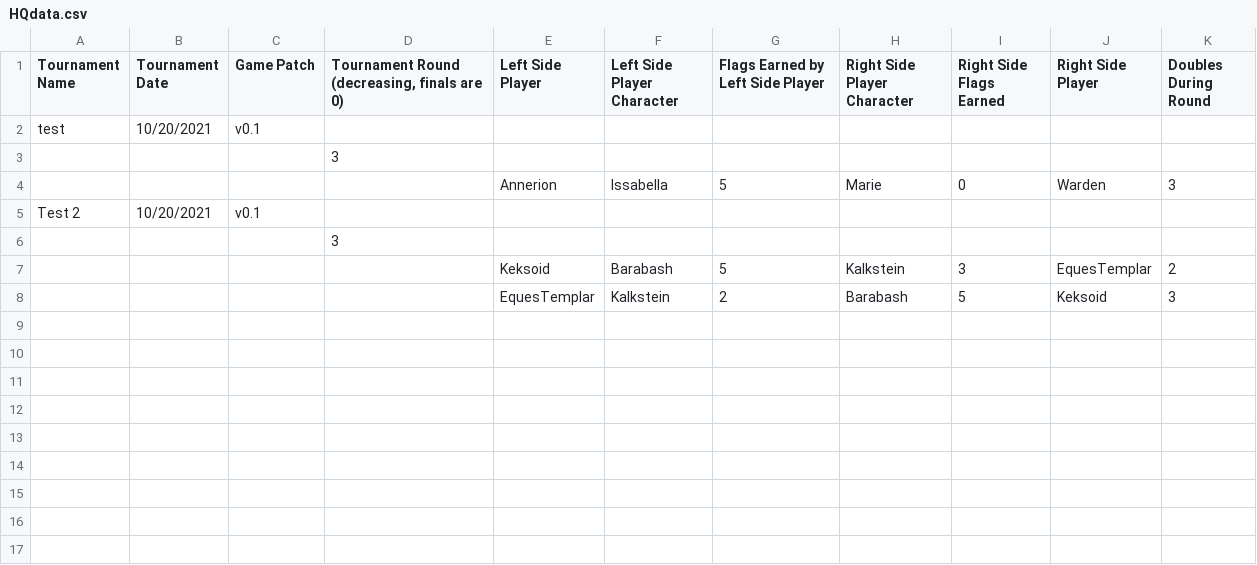
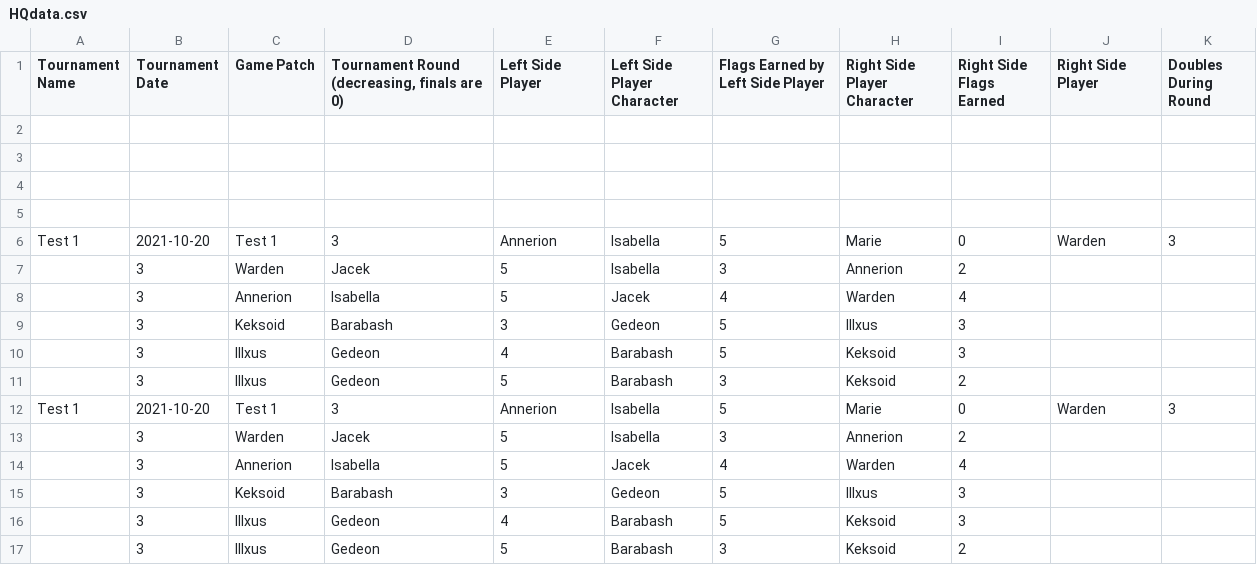
Before and after one commit to Annerion/HQStats, a CSV file: data/HQdata.csv, drawn as a sheet.

```diff
--- a/data/HQdata.csv
+++ b/data/HQdata.csv
@@ -1,8 +1,17 @@
 Tournament Name,Tournament Date,Game Patch,"Tournament Round (decreasing, finals are 0)",Left Side Player,Left Side Player Character,Flags Earned by Left Side Player,Right Side Player Character,Right Side Flags Earned,Right Side Player,Doubles During Round
-test,10/20/2021,v0.1,,,,,,,,
-,,,3,,,,,,,
-,,,,Annerion,Issabella,5,Marie,0,Warden,3
-Test 2,10/20/2021,v0.1,,,,,,,,
-,,,3,,,,,,,
-,,,,Keksoid,Barabash,5,Kalkstein,3,EquesTemplar,2
-,,,,EquesTemplar,Kalkstein,2,Barabash,5,Keksoid,3
+,,,,,,,,,,
+,,,,,,,,,,
+,,,,,,,,,,
+,,,,,,,,,,
+Test 1,2021-10-20,Test 1,3,Annerion,Isabella,5,Marie,0,Warden,3
+,3,Warden,Jacek,5,Isabella,3,Annerion,2
+,3,Annerion,Isabella,5,Jacek,4,Warden,4
+,3,Keksoid,Barabash,3,Gedeon,5,Illxus,3
+,3,Illxus,Gedeon,4,Barabash,5,Keksoid,3
+,3,Illxus,Gedeon,5,Barabash,3,Keksoid,2
+Test 1,2021-10-20,Test 1,3,Annerion,Isabella,5,Marie,0,Warden,3
+,3,Warden,Jacek,5,Isabella,3,Annerion,2
+,3,Annerion,Isabella,5,Jacek,4,Warden,4
+,3,Keksoid,Barabash,3,Gedeon,5,Illxus,3
+,3,Illxus,Gedeon,4,Barabash,5,Keksoid,3
+,3,Illxus,Gedeon,5,Barabash,3,Keksoid,2
```
Also changed, not shown: 1 other file.
